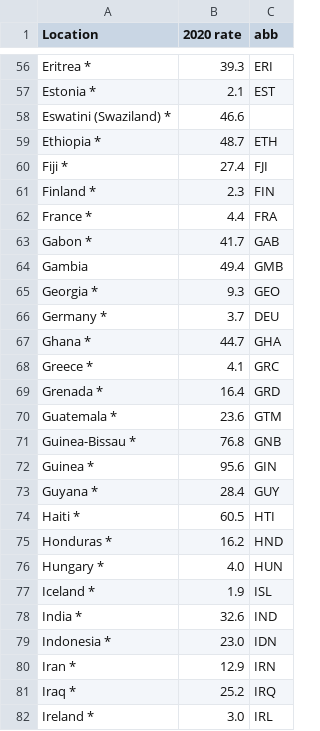
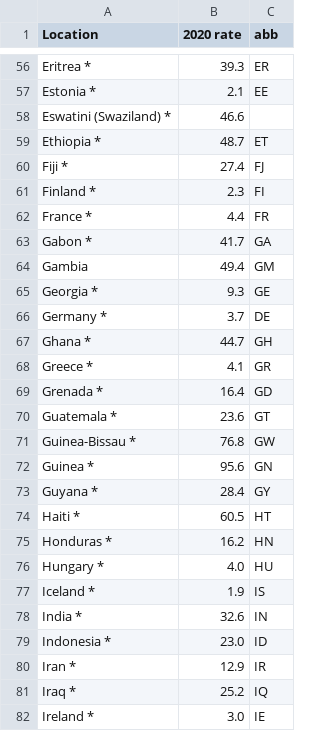
Before and after one commit to mehedi184/Healthy-Sustainable-Development-Analysis, a CSV file: mortarlity.csv, drawn as a sheet; only a part is shown, gaps mark what is left out; the diff covers the shown part only; the diff names each change by its address in the sheet, - before the commit and + after, or states it on an @@ line.

```diff
--- a/mortarlity.csv
+++ b/mortarlity.csv
-C56 (abb): ERI
+C56 (abb): ER
-C57 (abb): EST
+C57 (abb): EE
-C59 (abb): ETH
+C59 (abb): ET
-C60 (abb): FJI
+C60 (abb): FJ
-C61 (abb): FIN
+C61 (abb): FI
-C62 (abb): FRA
+C62 (abb): FR
-C63 (abb): GAB
+C63 (abb): GA
-C64 (abb): GMB
+C64 (abb): GM
-C65 (abb): GEO
+C65 (abb): GE
-C66 (abb): DEU
+C66 (abb): DE
-C67 (abb): GHA
+C67 (abb): GH
-C68 (abb): GRC
+C68 (abb): GR
-C69 (abb): GRD
+C69 (abb): GD
-C70 (abb): GTM
+C70 (abb): GT
-C71 (abb): GNB
+C71 (abb): GW
-C72 (abb): GIN
+C72 (abb): GN
-C73 (abb): GUY
+C73 (abb): GY
-C74 (abb): HTI
+C74 (abb): HT
-C75 (abb): HND
+C75 (abb): HN
-C76 (abb): HUN
+C76 (abb): HU
-C77 (abb): ISL
+C77 (abb): IS
-C78 (abb): IND
+C78 (abb): IN
-C79 (abb): IDN
+C79 (abb): ID
-C80 (abb): IRN
+C80 (abb): IR
-C81 (abb): IRQ
+C81 (abb): IQ
-C82 (abb): IRL
+C82 (abb): IE
```
Also changed, not shown: 157 edited cells elsewhere in this file, 6 other files.
